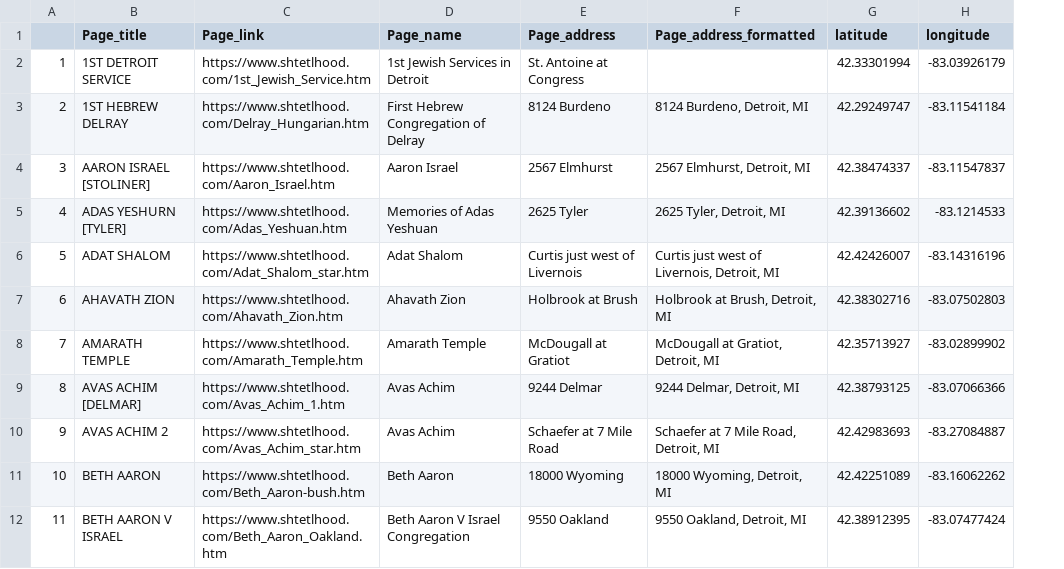
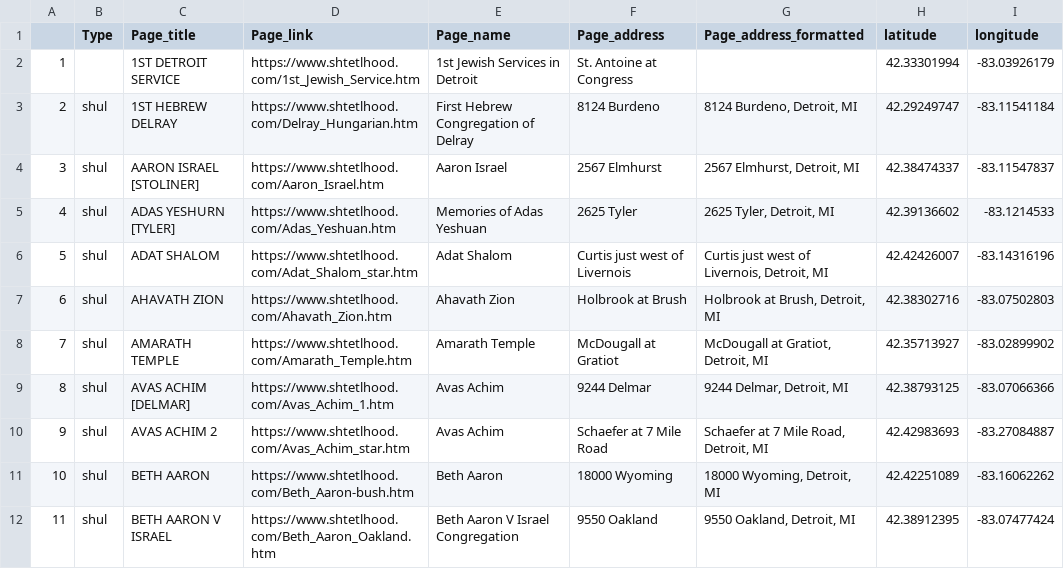
Before and after one commit to vejendla/shtetlhood-map-leaflet, a CSV file: data.csv, drawn as a sheet; only a part is shown; the diff names each change by its address in the sheet, - before the commit and + after, or states it on an @@ line.

```diff
--- a/data.csv
+++ b/data.csv
+column B (Type), rows 3-12: all shul
```
Also changed, not shown: 1 other file.
